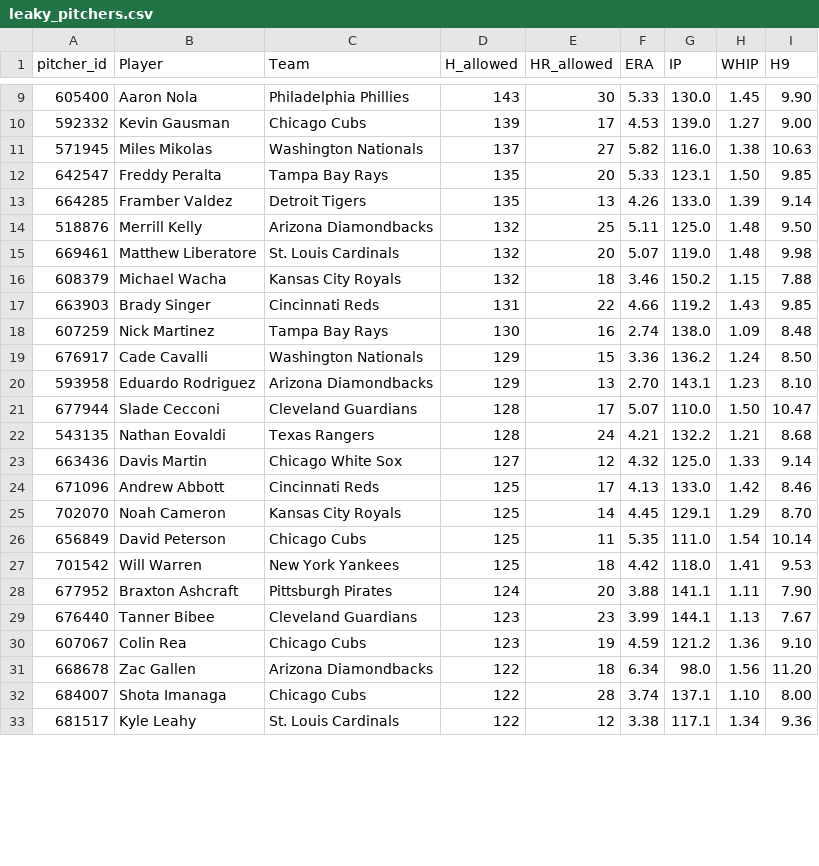
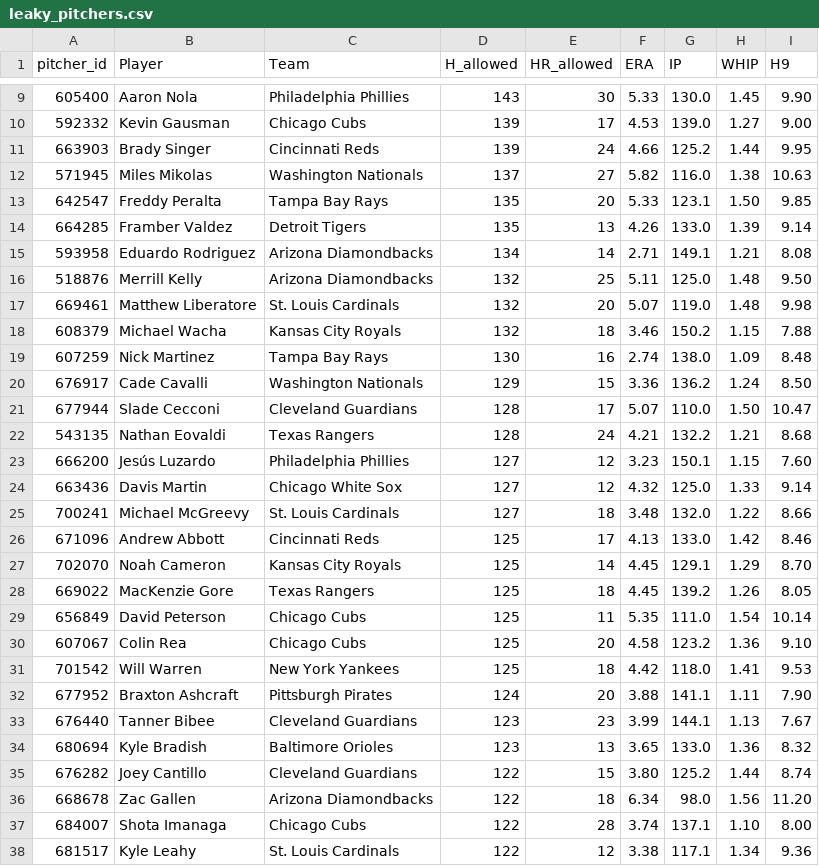
Before and after one commit to HitByOne/mlb-dashboard, a CSV file: data/leaky_pitchers.csv, drawn as a sheet; only a part is shown, gaps mark what is left out; the diff covers the shown part only.

```diff
--- a/data/leaky_pitchers.csv
+++ b/data/leaky_pitchers.csv
@@ -10,2 +10,3 @@ pitcher_id,Player,Team,H_allowed,HR_allowed,ERA,IP,WHIP,H9
 592332,Kevin Gausman,Chicago Cubs,139,17,4.53,139.0,1.27,9.00
+663903,Brady Singer,Cincinnati Reds,139,24,4.66,125.2,1.44,9.95
 571945,Miles Mikolas,Washington Nationals,137,27,5.82,116.0,1.38,10.63
@@ -13,2 +14,3 @@ pitcher_id,Player,Team,H_allowed,HR_allowed,ERA,IP,WHIP,H9
 664285,Framber Valdez,Detroit Tigers,135,13,4.26,133.0,1.39,9.14
+593958,Eduardo Rodriguez,Arizona Diamondbacks,134,14,2.71,149.1,1.21,8.08
 518876,Merrill Kelly,Arizona Diamondbacks,132,25,5.11,125.0,1.48,9.50
@@ -16,12 +18,14 @@ pitcher_id,Player,Team,H_allowed,HR_allowed,ERA,IP,WHIP,H9
 608379,Michael Wacha,Kansas City Royals,132,18,3.46,150.2,1.15,7.88
-663903,Brady Singer,Cincinnati Reds,131,22,4.66,119.2,1.43,9.85
 607259,Nick Martinez,Tampa Bay Rays,130,16,2.74,138.0,1.09,8.48
 676917,Cade Cavalli,Washington Nationals,129,15,3.36,136.2,1.24,8.50
-593958,Eduardo Rodriguez,Arizona Diamondbacks,129,13,2.70,143.1,1.23,8.10
 677944,Slade Cecconi,Cleveland Guardians,128,17,5.07,110.0,1.50,10.47
 543135,Nathan Eovaldi,Texas Rangers,128,24,4.21,132.2,1.21,8.68
+666200,Jesús Luzardo,Philadelphia Phillies,127,12,3.23,150.1,1.15,7.60
 663436,Davis Martin,Chicago White Sox,127,12,4.32,125.0,1.33,9.14
+700241,Michael McGreevy,St. Louis Cardinals,127,18,3.48,132.0,1.22,8.66
 671096,Andrew Abbott,Cincinnati Reds,125,17,4.13,133.0,1.42,8.46
 702070,Noah Cameron,Kansas City Royals,125,14,4.45,129.1,1.29,8.70
+669022,MacKenzie Gore,Texas Rangers,125,18,4.45,139.2,1.26,8.05
 656849,David Peterson,Chicago Cubs,125,11,5.35,111.0,1.54,10.14
+607067,Colin Rea,Chicago Cubs,125,20,4.58,123.2,1.36,9.10
 701542,Will Warren,New York Yankees,125,18,4.42,118.0,1.41,9.53
@@ -29,3 +33,4 @@ pitcher_id,Player,Team,H_allowed,HR_allowed,ERA,IP,WHIP,H9
 676440,Tanner Bibee,Cleveland Guardians,123,23,3.99,144.1,1.13,7.67
-607067,Colin Rea,Chicago Cubs,123,19,4.59,121.2,1.36,9.10
+680694,Kyle Bradish,Baltimore Orioles,123,13,3.65,133.0,1.36,8.32
+676282,Joey Cantillo,Cleveland Guardians,122,15,3.80,125.2,1.44,8.74
 668678,Zac Gallen,Arizona Diamondbacks,122,18,6.34,98.0,1.56,11.20
```
Also changed, not shown: 4 added rows, 5 removed rows and 5 edited cells elsewhere in this file, data/hit_streaks.csv, data/hot_cold.csv, 14 other files.
